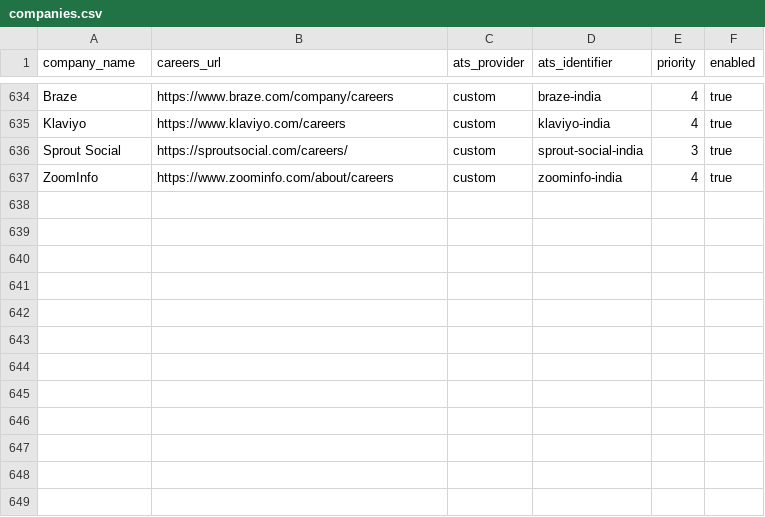
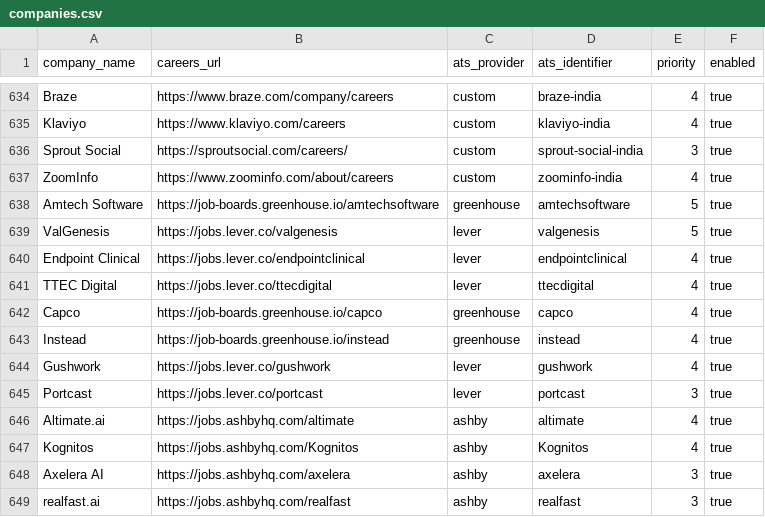
Before and after one commit to chandanvura/JobRadar, a CSV file: companies/companies.csv, drawn as a sheet; only a part is shown, gaps mark what is left out.

```diff
--- a/companies/companies.csv
+++ b/companies/companies.csv
@@ -637 +637,13 @@ Sprout Social,https://sproutsocial.com/careers/,custom,sprout-social-india,3,tru
 ZoomInfo,https://www.zoominfo.com/about/careers,custom,zoominfo-india,4,true
+Amtech Software,https://job-boards.greenhouse.io/amtechsoftware,greenhouse,amtechsoftware,5,true
+ValGenesis,https://jobs.lever.co/valgenesis,lever,valgenesis,5,true
+Endpoint Clinical,https://jobs.lever.co/endpointclinical,lever,endpointclinical,4,true
+TTEC Digital,https://jobs.lever.co/ttecdigital,lever,ttecdigital,4,true
+Capco,https://job-boards.greenhouse.io/capco,greenhouse,capco,4,true
+Instead,https://job-boards.greenhouse.io/instead,greenhouse,instead,4,true
+Gushwork,https://jobs.lever.co/gushwork,lever,gushwork,4,true
+Portcast,https://jobs.lever.co/portcast,lever,portcast,3,true
+Altimate.ai,https://jobs.ashbyhq.com/altimate,ashby,altimate,4,true
+Kognitos,https://jobs.ashbyhq.com/Kognitos,ashby,Kognitos,4,true
+Axelera AI,https://jobs.ashbyhq.com/axelera,ashby,axelera,3,true
+realfast.ai,https://jobs.ashbyhq.com/realfast,ashby,realfast,3,true
```
Also changed, not shown: 10 other files.
